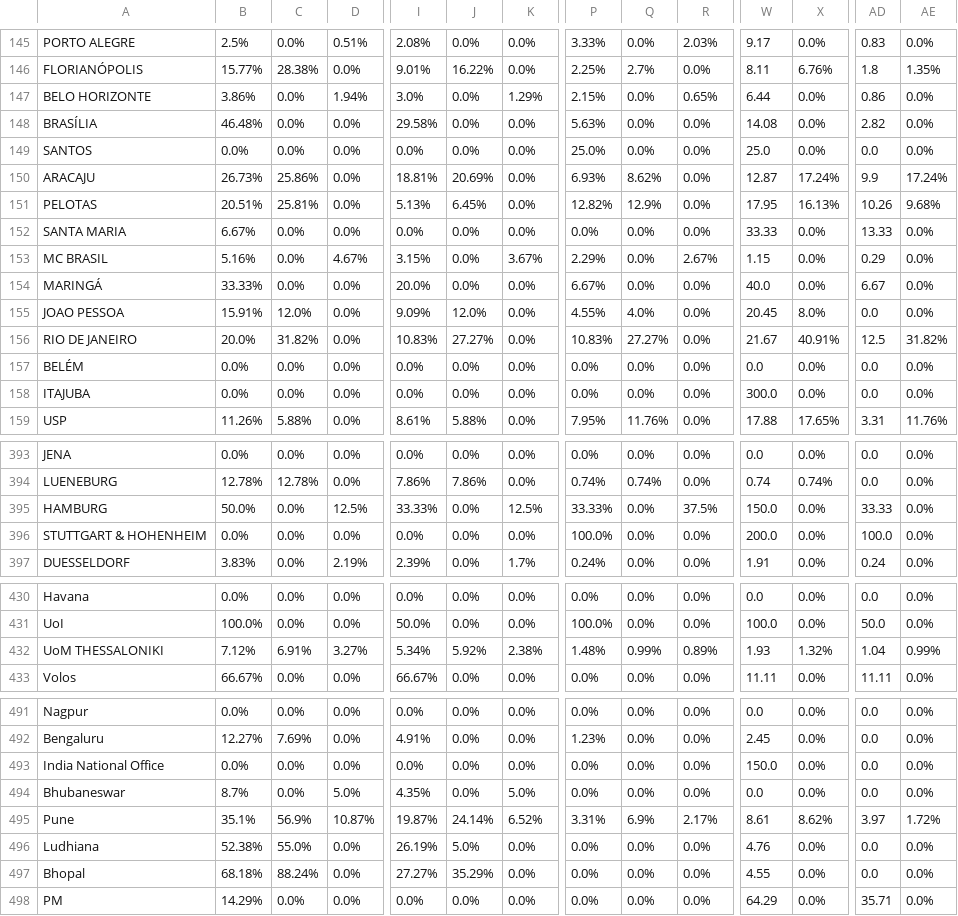
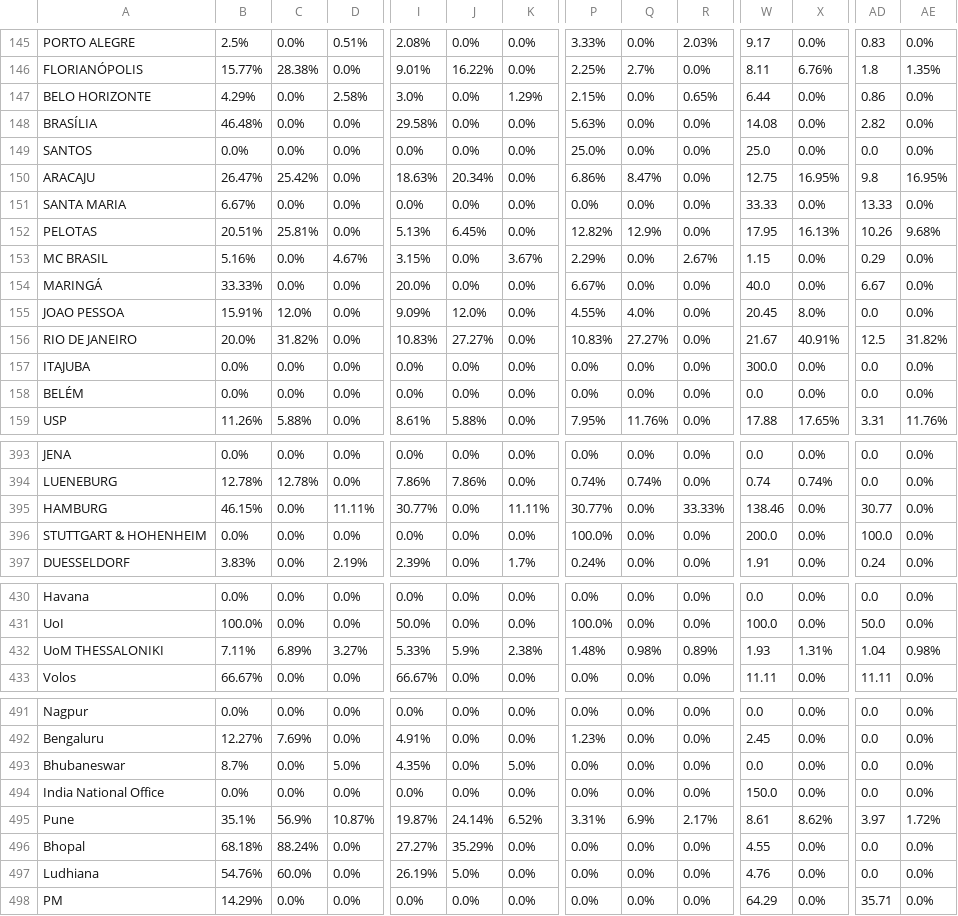
Before and after one commit to AIESEC-LK/data-pipeline, a CSV file: cr_applicant_df.csv, drawn as a sheet; only a part is shown, gaps mark what is left out; removed rows and columns are numbered as before the commit, all else as after; rows hold the shown columns only; the diff covers the shown part only; the diff names each change by its address in the sheet, - before the commit and + after, or states it on an @@ line.

```diff
--- a/cr_applicant_df.csv
+++ b/cr_applicant_df.csv
-B147: 3.86%
+B147: 4.29%
-D147: 1.94%
+D147: 2.58%
-B150: 26.73%
+B150: 26.47%
-C150: 25.86%
+C150: 25.42%
-I150: 18.81%
+I150: 18.63%
-J150: 20.69%
+J150: 20.34%
-P150: 6.93%
+P150: 6.86%
-Q150: 8.62%
+Q150: 8.47%
-W150: 12.87
+W150: 12.75
-X150: 17.24%
+X150: 16.95%
-AD150: 9.9
+AD150: 9.8
-AE150: 17.24%
+AE150: 16.95%
@@ row 152 moved to row 151: SANTA MARIA @@
@@ row 158 moved to row 157: ITAJUBA @@
-B395: 50.0%
+B395: 46.15%
-D395: 12.5%
+D395: 11.11%
-I395: 33.33%
+I395: 30.77%
-K395: 12.5%
+K395: 11.11%
-P395: 33.33%
+P395: 30.77%
-R395: 37.5%
+R395: 33.33%
-W395: 150.0
+W395: 138.46
-AD395: 33.33
+AD395: 30.77
-B432: 7.12%
+B432: 7.11%
-C432: 6.91%
+C432: 6.89%
-I432: 5.34%
+I432: 5.33%
-J432: 5.92%
+J432: 5.9%
-Q432: 0.99%
+Q432: 0.98%
-X432: 1.32%
+X432: 1.31%
-AE432: 0.99%
+AE432: 0.98%
@@ row 494 moved to row 493: Bhubaneswar @@
-row 496: Ludhiana | 52.38% | 55.0% | 0.0% | 26.19% | 5.0% | 0.0% | 0.0% | 0.0% | 0.0% | 4.76 | 0.0% | 0.0 | 0.0%
+row 497: Ludhiana | 54.76% | 60.0% | 0.0% | 26.19% | 5.0% | 0.0% | 0.0% | 0.0% | 0.0% | 4.76 | 0.0% | 0.0 | 0.0%
```
Also changed, not shown: 33 moved rows and 32 edited cells elsewhere in this file, abs_df.csv, cr_accepted_df.csv, 3 other files.
